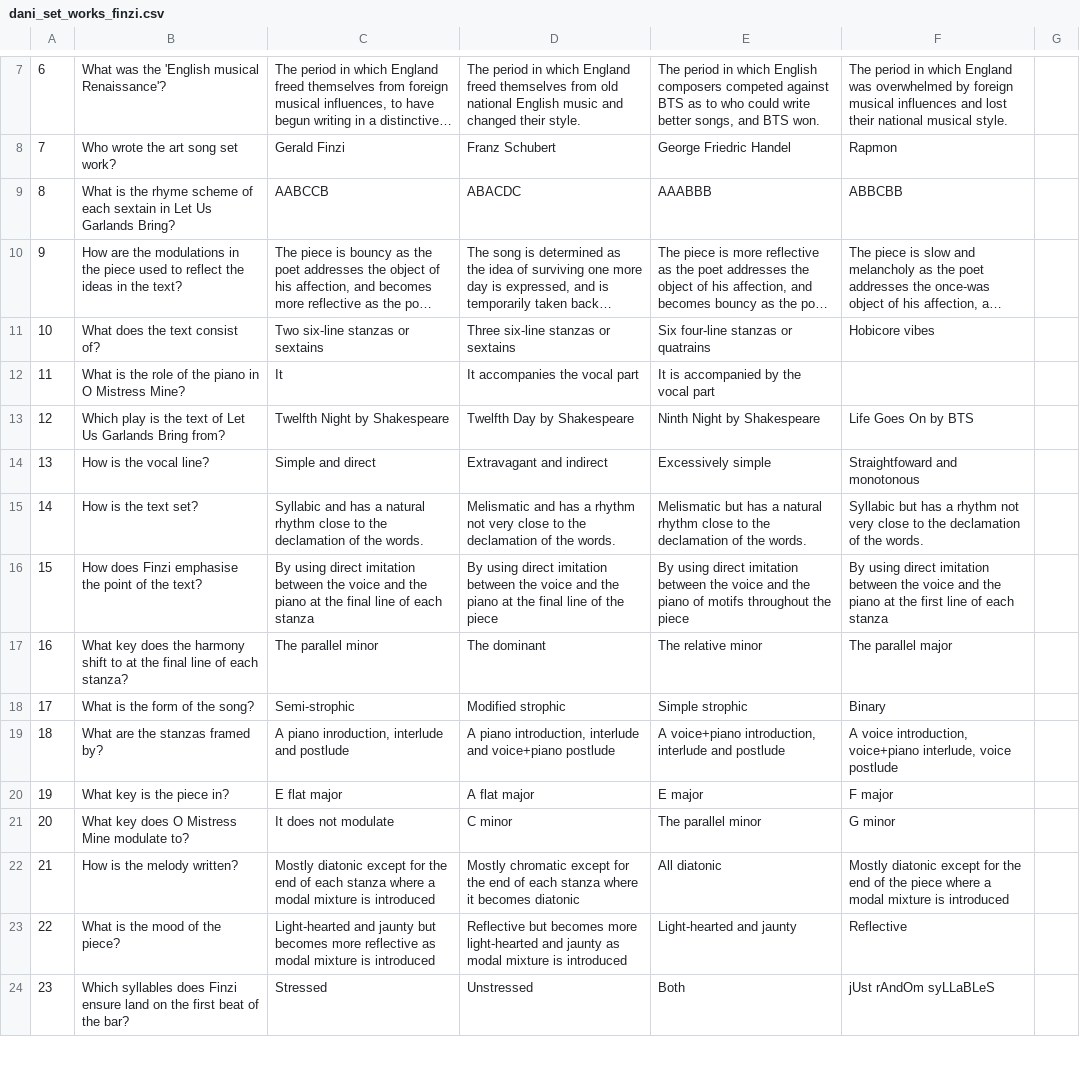
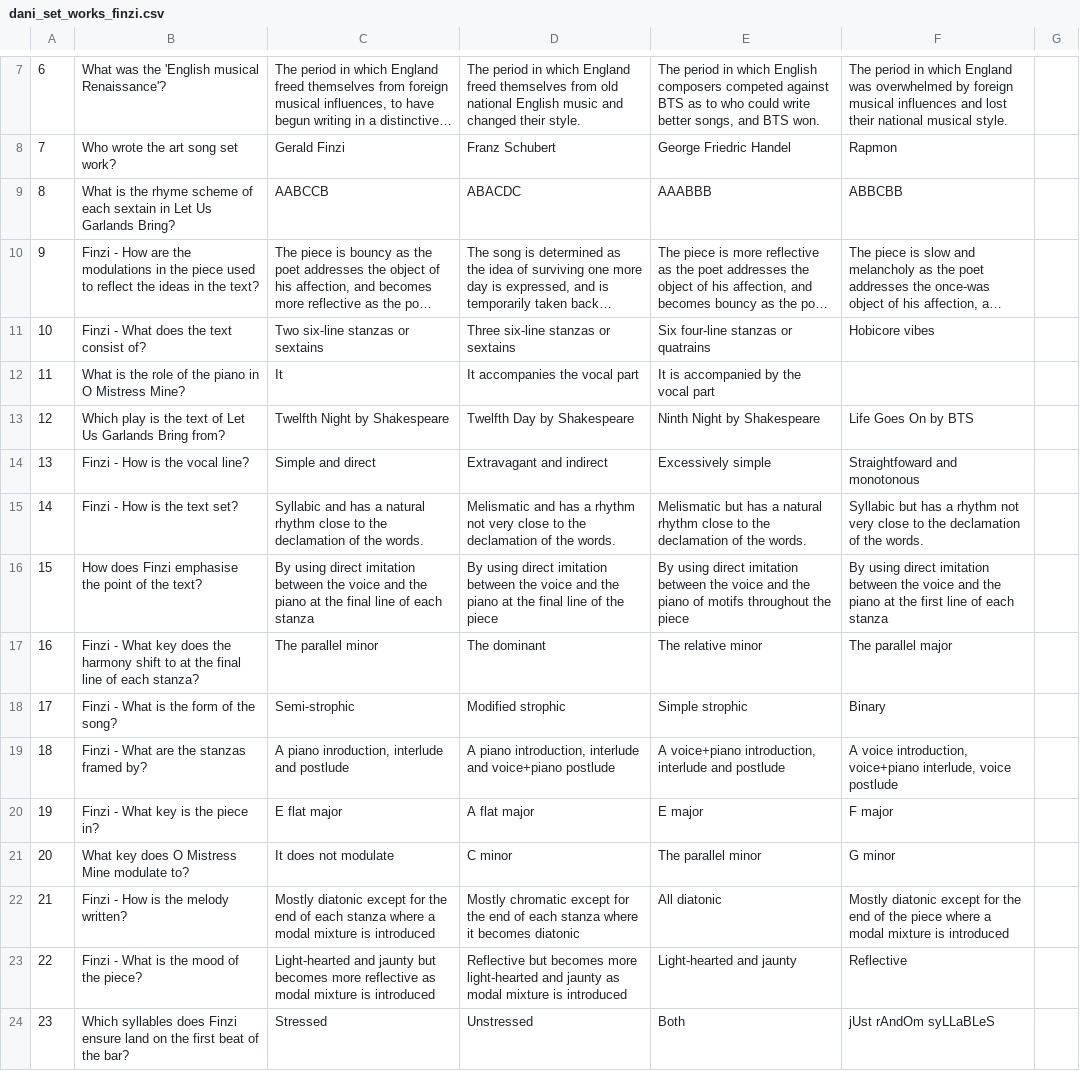
Before and after one commit to mjjardine/2020_12_musicianship_set_works, a CSV file: dani_set_works_finzi.csv, drawn as a sheet; only a part is shown, gaps mark what is left out; long unchanged cells end in …; the diff covers the shown part only; the diff names each change by its address in the sheet, - before the commit and + after, or states it on an @@ line.

```diff
--- a/dani_set_works_finzi.csv
+++ b/dani_set_works_finzi.csv
-B10: How are…
+B10: Finzi - How are…
-B11: What does the text consist of?
+B11: Finzi - What does the text consist of?
-B14: How is the vocal line?
+B14: Finzi - How is the vocal line?
-B15: How is the text set?
+B15: Finzi - How is the text set?
-B17: What key…
+B17: Finzi - What key…
-B18: What is the form of the song?
+B18: Finzi - What is the form of the song?
-B19: What are the stanzas framed by?
+B19: Finzi - What are the stanzas framed by?
-B20: What key is the piece in?
+B20: Finzi - What key is the piece in?
-B22: How is the melody written?
+B22: Finzi - How is the melody written?
-B23: What is the mood of the piece?
+B23: Finzi - What is the mood of the piece?
```
Also changed, not shown: 9 edited cells elsewhere in this file, dani_set_works_mozart.csv, dani_set_works_schubert.csv, 1 other file.
